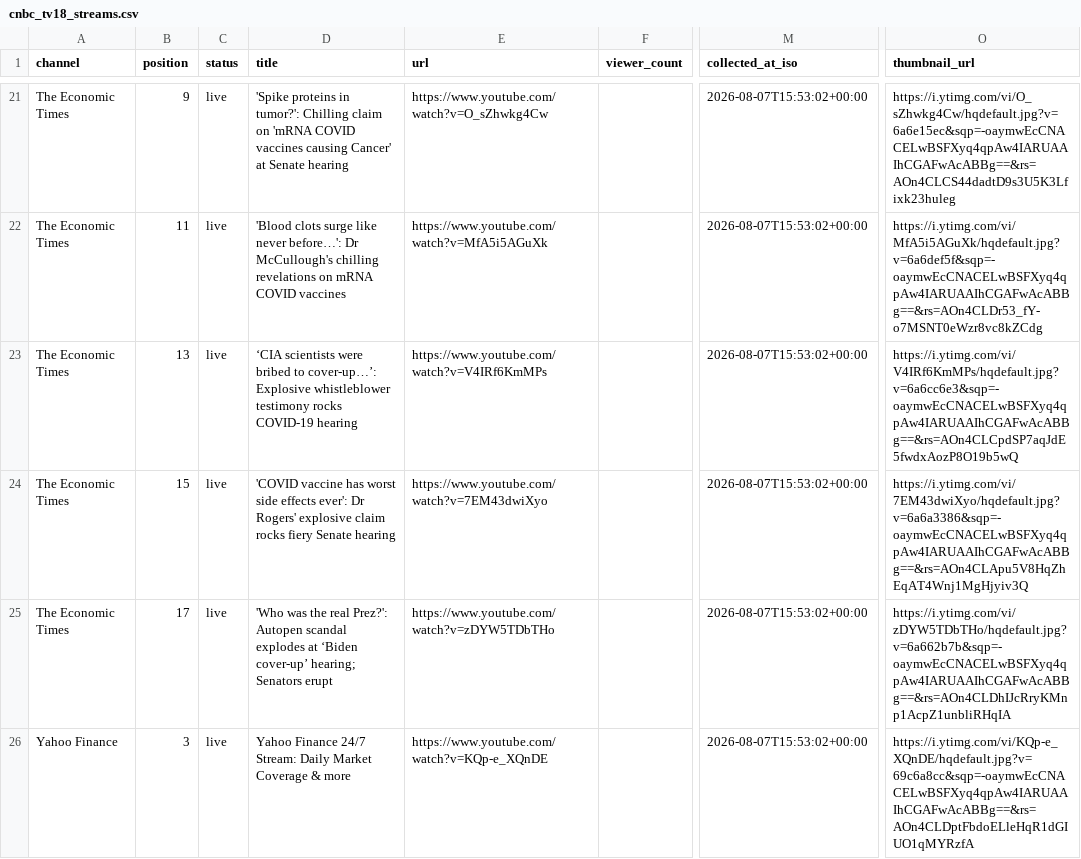
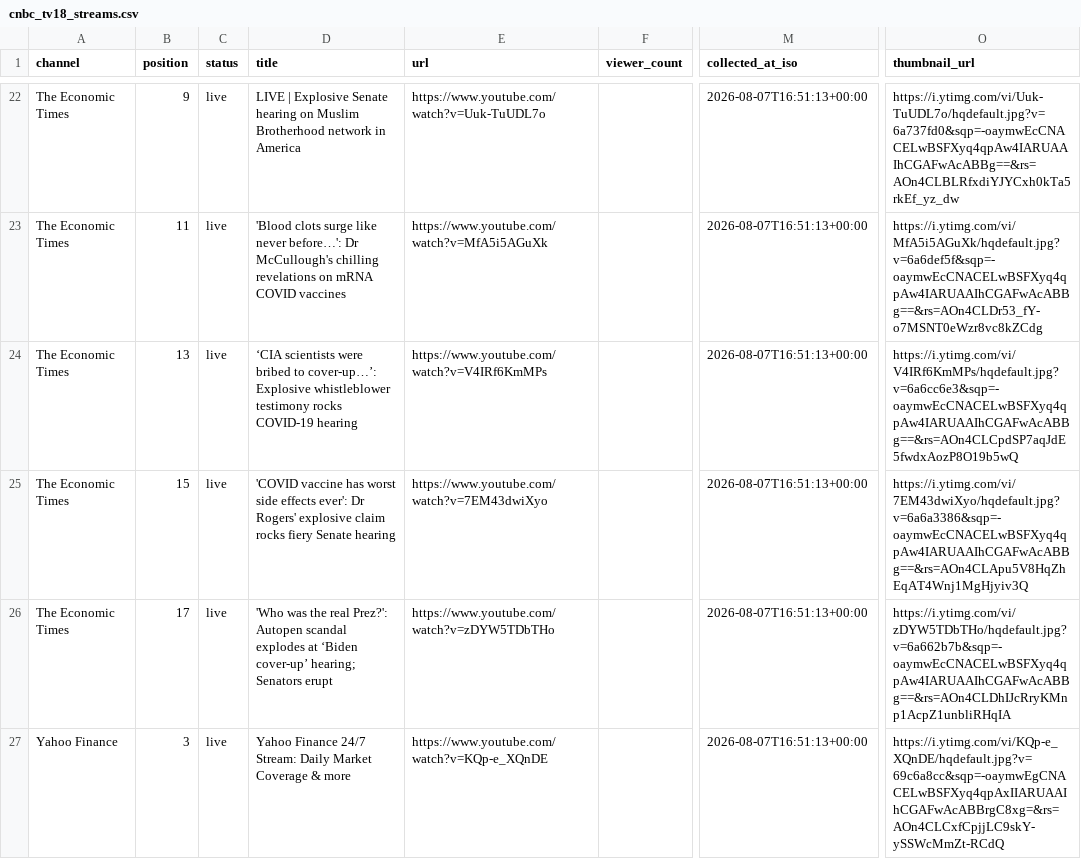
Before and after one commit to ishaangera-wq/YTTrackpu, a CSV file: cnbc_tv18_streams.csv, drawn as a sheet; only a part is shown, gaps mark what is left out; addresses are those after the commit; the diff covers the shown part only; the diff names each change by its address in the sheet, - before the commit and + after, or states it on an @@ line.

```diff
--- a/cnbc_tv18_streams.csv
+++ b/cnbc_tv18_streams.csv
-D22 (title): 'Spike proteins in tumor?': Chilling claim on 'mRNA COVID vaccines causing Cancer' at Senate hearing
+D22 (title): LIVE | Explosive Senate hearing on Muslim Brotherhood network in America
-E22 (url): https://www.youtube.com/watch?v=O_sZhwkg4Cw
+E22 (url): https://www.youtube.com/watch?v=Uuk-TuUDL7o
-M22:M27 (collected_at_iso): 2026-08-07T15:53:02+00:00
+M22:M27 (collected_at_iso): 2026-08-07T16:51:13+00:00
-O22 (thumbnail_url): https://i.ytimg.com/vi/O_sZhwkg4Cw/hqdefault.jpg?v=6a6e15ec&sqp=-oaymwEcCNACELwBSFXyq4qpAw4IARUAAIhCGAFwAcABBg==&rs=AOn4CLCS44dadtD9s3U5K3Lfixk23huleg
+O22 (thumbnail_url): https://i.ytimg.com/vi/Uuk-TuUDL7o/hqdefault.jpg?v=6a737fd0&sqp=-oaymwEcCNACELwBSFXyq4qpAw4IARUAAIhCGAFwAcABBg==&rs=AOn4CLBLRfxdiYJYCxh0kTa5rkEf_yz_dw
-O27 (thumbnail_url): https://i.ytimg.com/vi/KQp-e_XQnDE/hqdefault.jpg?v=69c6a8cc&sqp=-oaymwEcCNACELwBSFXyq4qpAw4IARUAAIhCGAFwAcABBg==&rs=AOn4CLDptFbdoELleHqR1dGIUO1qMYRzfA
+O27 (thumbnail_url): https://i.ytimg.com/vi/KQp-e_XQnDE/hqdefault.jpg?v=69c6a8cc&sqp=-oaymwEgCNACELwBSFXyq4qpAxIIARUAAIhCGAFwAcABBrgC8xg=&rs=AOn4CLCxfCpjjLC9skY-ySSWcMmZt-RCdQ
```
Also changed, not shown: 1 added row, 1 removed row and 55 edited cells elsewhere in this file, 2 other files.
